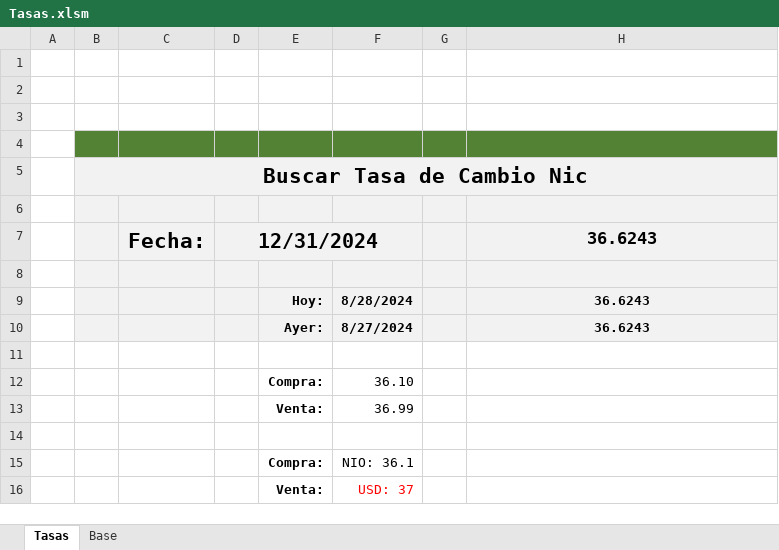
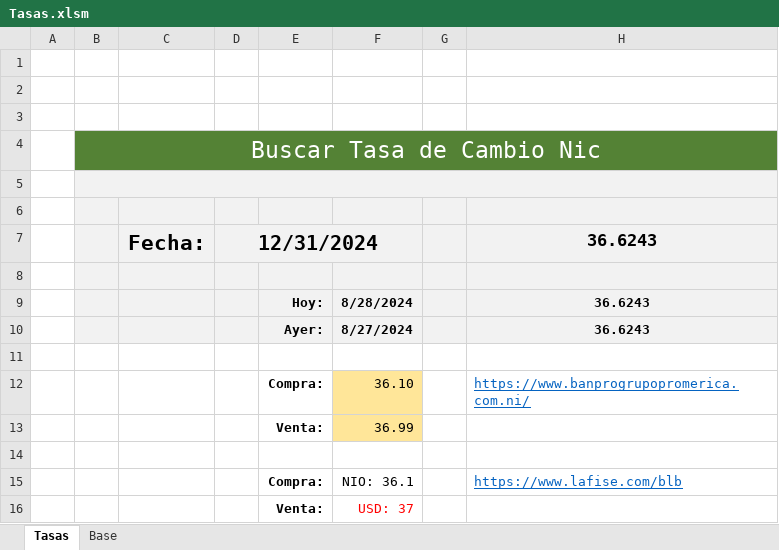
Before and after one commit to YaderMT92/Curriculum_YaderMT, an Excel workbook: assets/files/excel/Tasas.xlsm, sheet Tasas, drawn as a sheet; values as stored, in another font and other column widths than the file's, no borders; charts and pictures not drawn; addresses are those after the commit; the diff names each change by its address in the sheet, - before the commit and + after, or states it on an @@ line.

Commit message:
Actualización de Tasas.xmls
ymartinez

```diff
--- a/assets/files/excel/Tasas.xlsm (sheet Tasas)
+++ b/assets/files/excel/Tasas.xlsm (sheet Tasas)
@@ row 5 moved to row 4: Buscar Tasa de Cambio Nic @@
-B5:H5 fill: #548235
+B5:H5 fill: #F2F2F2
+B5:H5 merged
-F12:F13 fill: none
+F12:F13 fill: #FFE699
-H12: (empty)
+H12: https://www.banprogrupopromerica.com.ni/
-H15: (empty)
+H15: https://www.lafise.com/blb
```
Also changed, not shown: charts or pictures.
